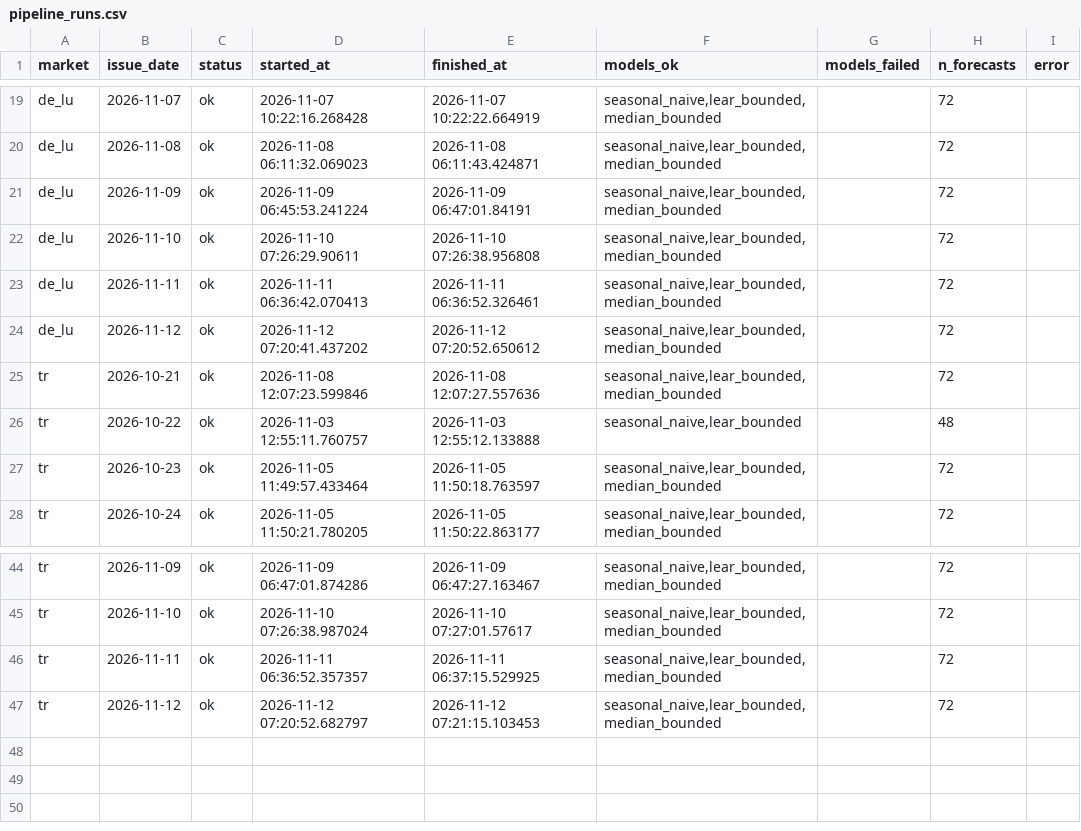
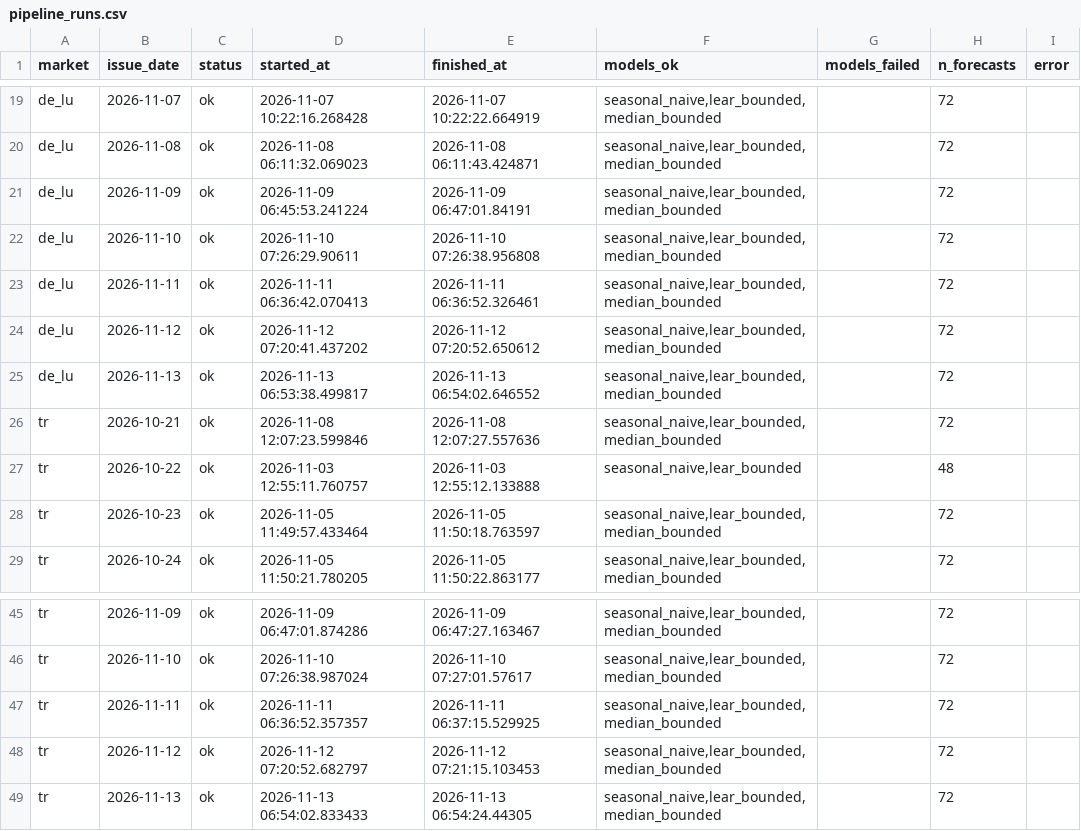
Before and after one commit to takaindidenize/energy-price-forecast, a CSV file: history/pipeline_runs.csv, drawn as a sheet; only a part is shown, gaps mark what is left out; the diff names each change by its address in the sheet, - before the commit and + after, or states it on an @@ line.

```diff
--- a/history/pipeline_runs.csv
+++ b/history/pipeline_runs.csv
+row 25: de_lu | 2026-11-13 | ok | 2026-11-13 06:53:38.499817 | 2026-11-13 06:54:02.646552 | seasonal_naive,lear_bounded,median_bounded |  | 72
+row 49: tr | 2026-11-13 | ok | 2026-11-13 06:54:02.833433 | 2026-11-13 06:54:24.44305 | seasonal_naive,lear_bounded,median_bounded |  | 72
```
Also changed, not shown: 1 other file.
